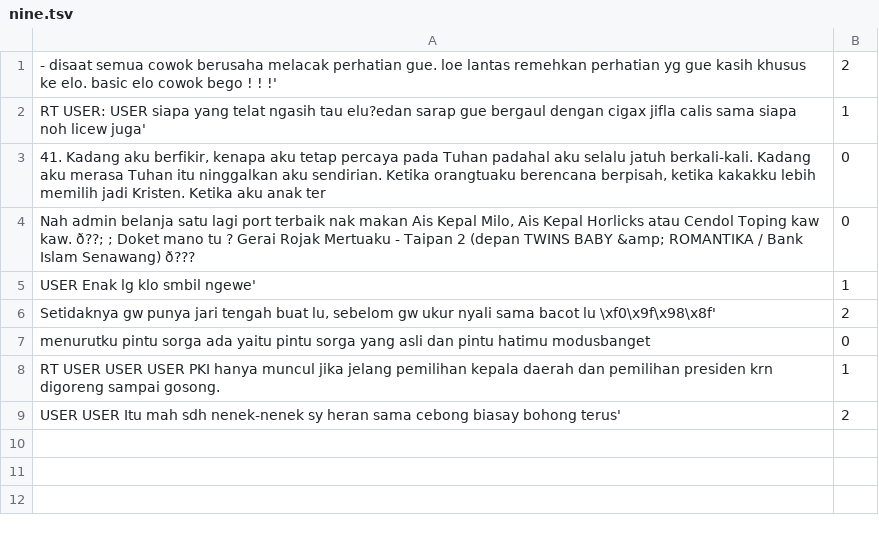
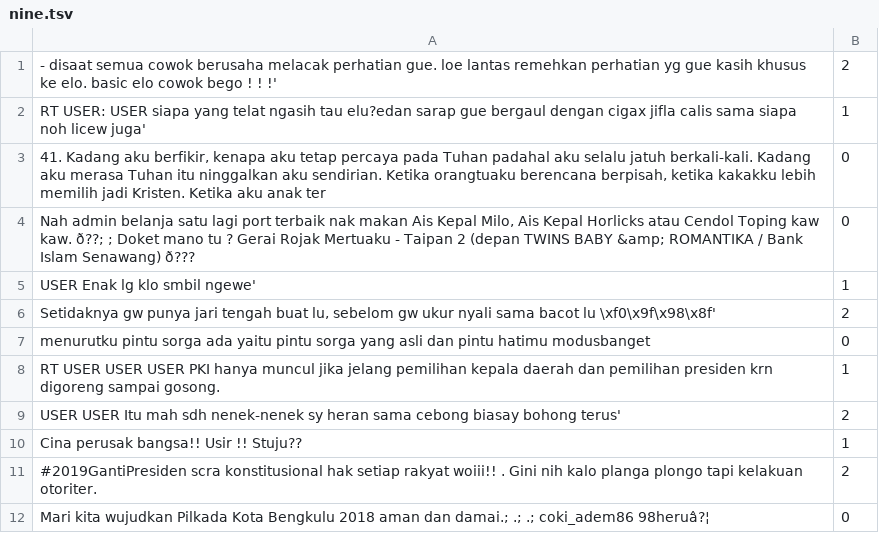
Before and after one commit to niluhsrswt/skripsi, a TSV file: nine.tsv, drawn as a sheet.

Commit message:
Add files via upload

```diff
--- a/nine.tsv
+++ b/nine.tsv
@@ -9 +9,4 @@ RT USER USER USER PKI hanya muncul jika jelang pemilihan kepala daerah dan pemil
 USER USER Itu mah sdh nenek-nenek sy heran sama cebong biasay bohong terus'	2
+Cina perusak bangsa!! Usir !! Stuju??	1
+#2019GantiPresiden scra konstitusional hak setiap rakyat woiii!! . Gini nih kalo planga plongo tapi kelakuan otoriter.	2
+Mari kita wujudkan Pilkada Kota Bengkulu 2018 aman dan damai.; .; .; coki_adem86 98heruâ?¦	0
```
